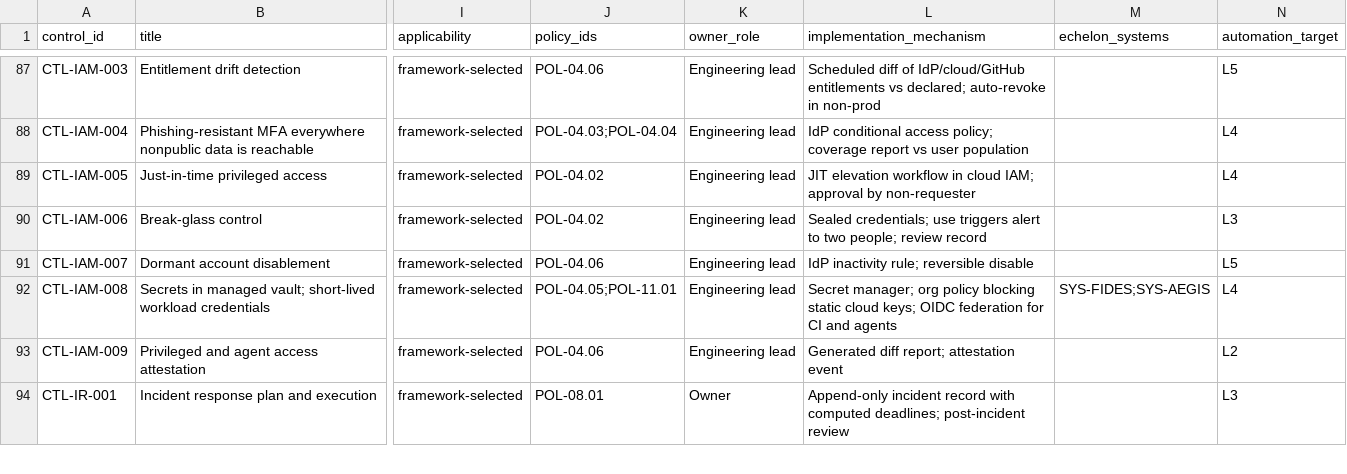
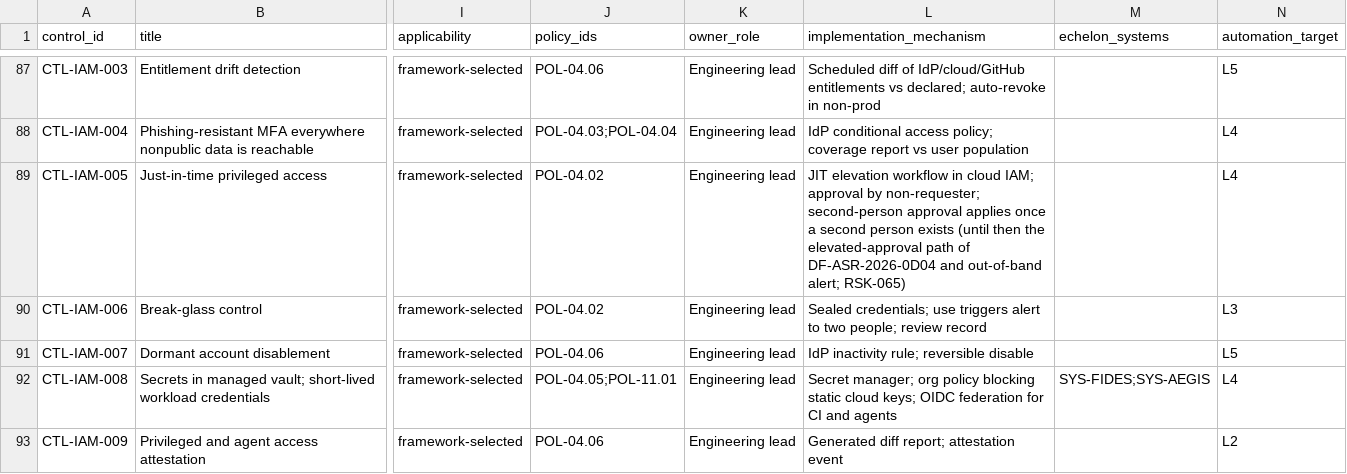
Before and after one commit to kemiller2002/echelon-assurance, a CSV file: controls/control-catalog.csv, drawn as a sheet; only a part is shown, gaps mark what is left out; the shorter side is filled out with more unchanged rows; the diff names each change by its address in the sheet, - before the commit and + after, or states it on an @@ line.

```diff
--- a/controls/control-catalog.csv
+++ b/controls/control-catalog.csv
-L89 (implementation_mechanism): …approval by non-requester
+L89 (implementation_mechanism): …approval by non-requester; second-person approval applies once a second person exists (until then the elevated-approval path of DF-ASR-2026-0D04 and out-of-band alert; RSK-065)
```
Also changed, not shown: financial/finbc-unbound-map.csv, registers/decision-traceability.csv, 13 other files.
